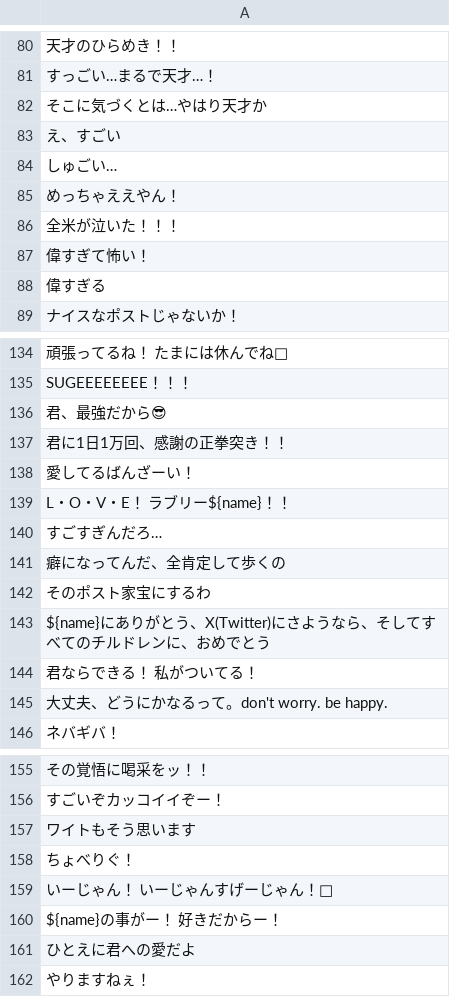
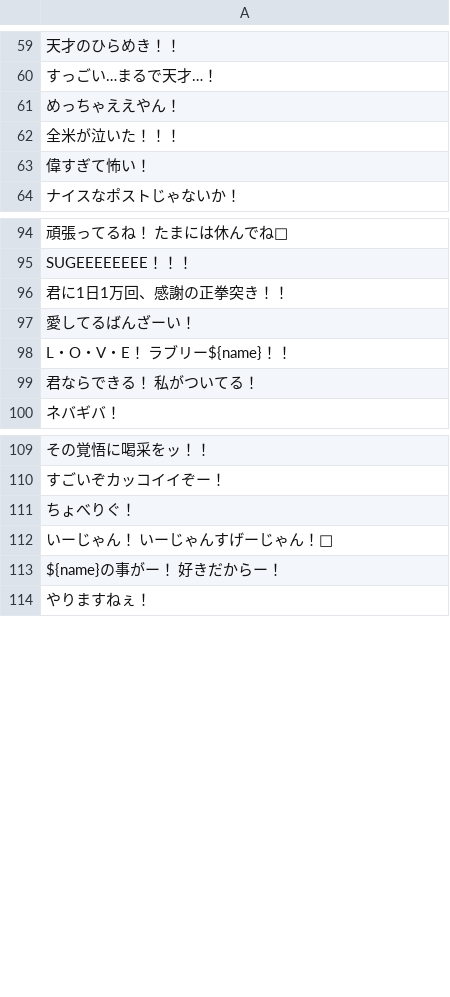
Before and after one commit to suibari/bsky-affirmative-bot, a CSV file: src/csv/affirmativeword_positive.csv (was src/affirmativeword.csv), drawn as a sheet; only a part is shown, gaps mark what is left out; the diff covers the shown part only; the diff names each change by its address in the sheet, - before the commit and + after, or states it on an @@ line.

```diff
--- a/src/affirmativeword.csv
+++ b/src/csv/affirmativeword_positive.csv
-row 82: そこに気づくとは…やはり天才か
-row 83: え、すごい
-row 84: しゅごい…
-row 88: 偉すぎる
-row 136: 君、最強だから😎
-row 140: すごすぎんだろ…
-row 141: 癖になってんだ、全肯定して歩くの
-row 142: そのポスト家宝にするわ
-row 143: ${name}にありがとう、X(Twitter)にさようなら、そしてすべてのチルドレンに、おめでとう
-row 145: 大丈夫、どうにかなるって。don't worry. be happy.
-row 157: ワイトもそう思います
-row 161: ひとえに君への愛だよ
```
Also changed, not shown: 40 removed rows elsewhere in this file, 5 other files.
